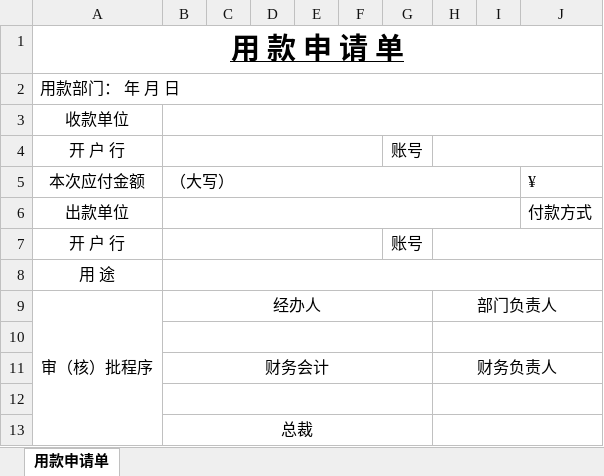
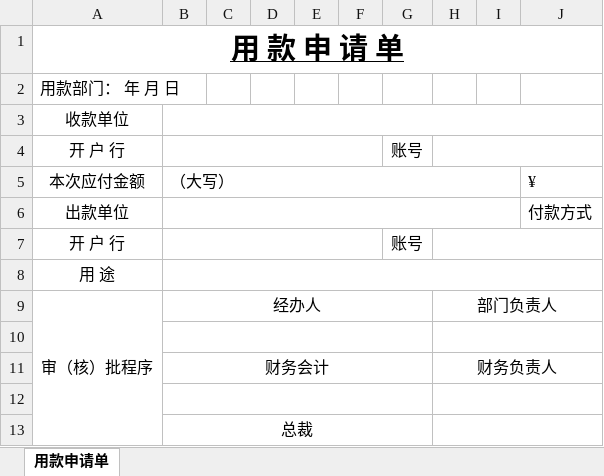
Before and after one commit to talentsun/zyhr-backend, an Excel workbook: xlsx-templates/money.xlsx, sheet 用款申请单, drawn as a sheet; values as stored, in another font and other column widths than the file's, no borders; the diff names each change by its address in the sheet, - before the commit and + after, or states it on an @@ line.

```diff
--- a/xlsx-templates/money.xlsx (sheet 用款申请单)
+++ b/xlsx-templates/money.xlsx (sheet 用款申请单)
-A2:J2 merged
```
Also changed, not shown: 1 other file.
